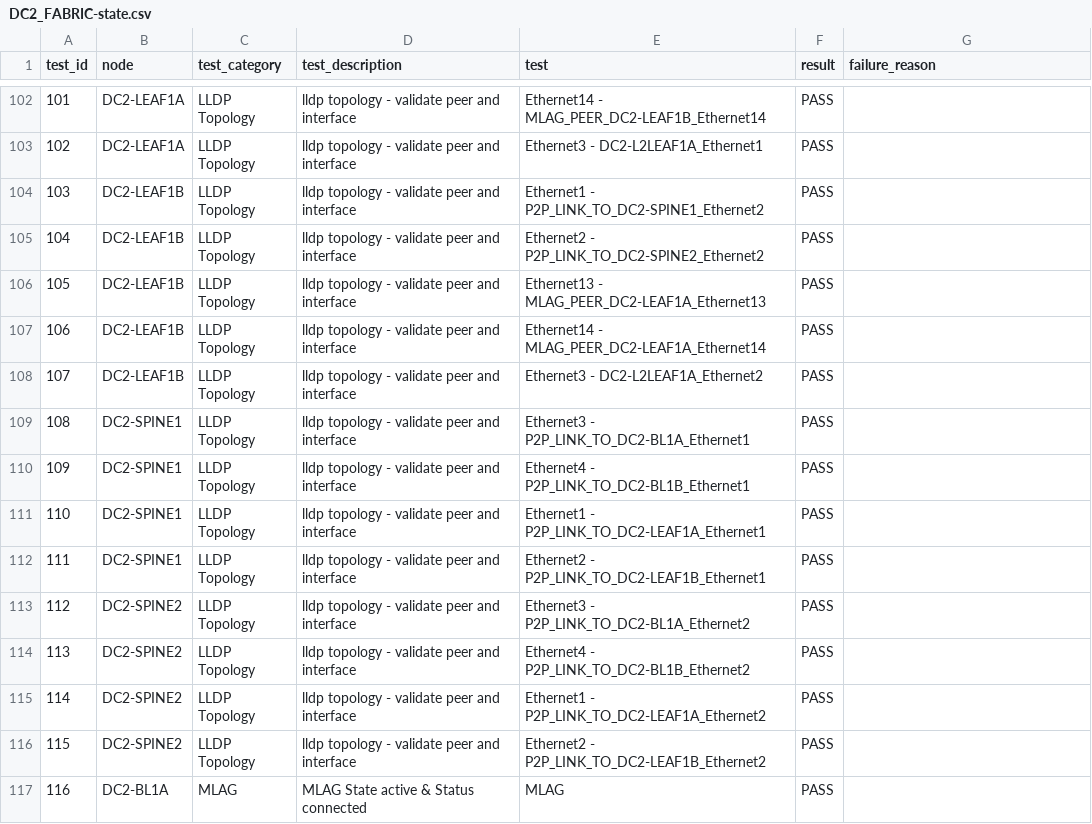
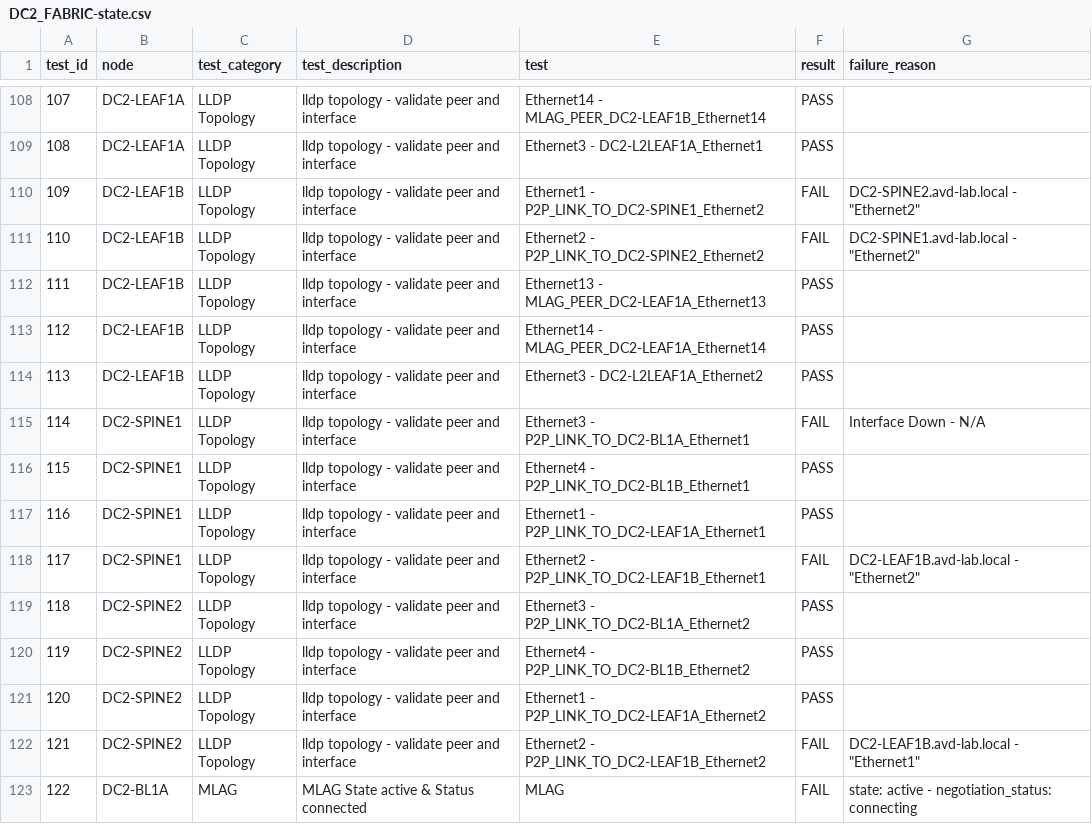
Before and after one commit to arista-netdevops-community/ipspace-webinar-september15-2020, a CSV file: inventories/DC2/reports/DC2_FABRIC-state.csv, drawn as a sheet; only a part is shown, gaps mark what is left out; addresses are those after the commit; the diff covers the shown part only; the diff names each change by its address in the sheet, - before the commit and + after, or states it on an @@ line.

Commit message:
DC2 failed tests example

```diff
--- a/inventories/DC2/reports/DC2_FABRIC-state.csv
+++ b/inventories/DC2/reports/DC2_FABRIC-state.csv
@@ column A (test_id) renumbered from row 60 down @@
-F110:F111 (result): PASS
+F110:F111 (result): FAIL
-G110 (failure_reason): (empty)
+G110 (failure_reason): DC2-SPINE2.avd-lab.local - "Ethernet2"
-G111 (failure_reason): (empty)
+G111 (failure_reason): DC2-SPINE1.avd-lab.local - "Ethernet2"
-F115 (result): PASS
+F115 (result): FAIL
-G115 (failure_reason): (empty)
+G115 (failure_reason): Interface Down - N/A
-F118 (result): PASS
+F118 (result): FAIL
-G118 (failure_reason): (empty)
+G118 (failure_reason): DC2-LEAF1B.avd-lab.local - "Ethernet2"
-F122:F123 (result): PASS
+F122:F123 (result): FAIL
-G122 (failure_reason): (empty)
+G122 (failure_reason): DC2-LEAF1B.avd-lab.local - "Ethernet1"
-G123 (failure_reason): (empty)
+G123 (failure_reason): state: active - negotiation_status: connecting
```
Also changed, not shown: 6 added rows and 62 edited cells elsewhere in this file, 1 other file.
